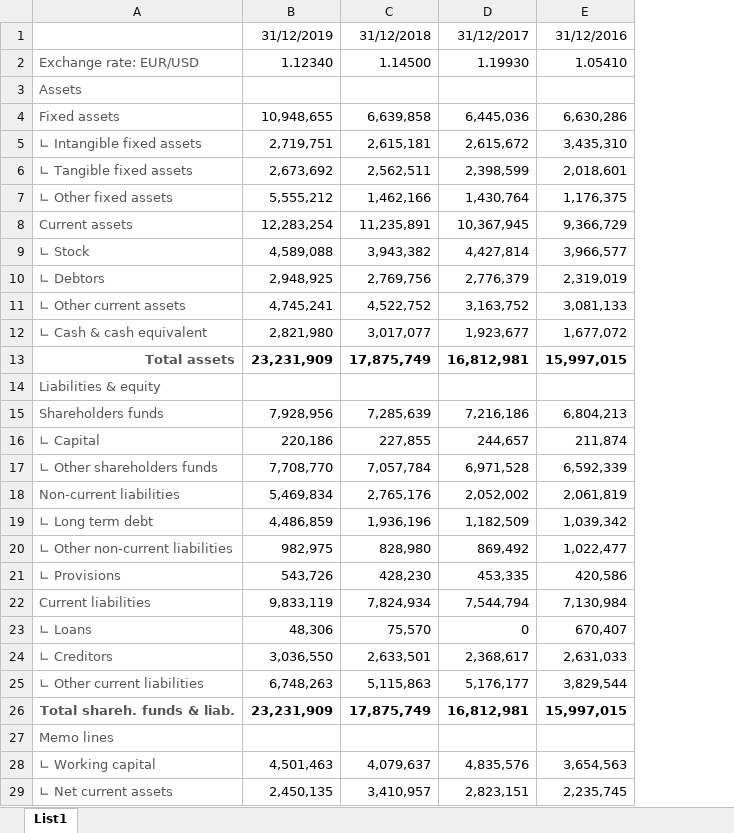
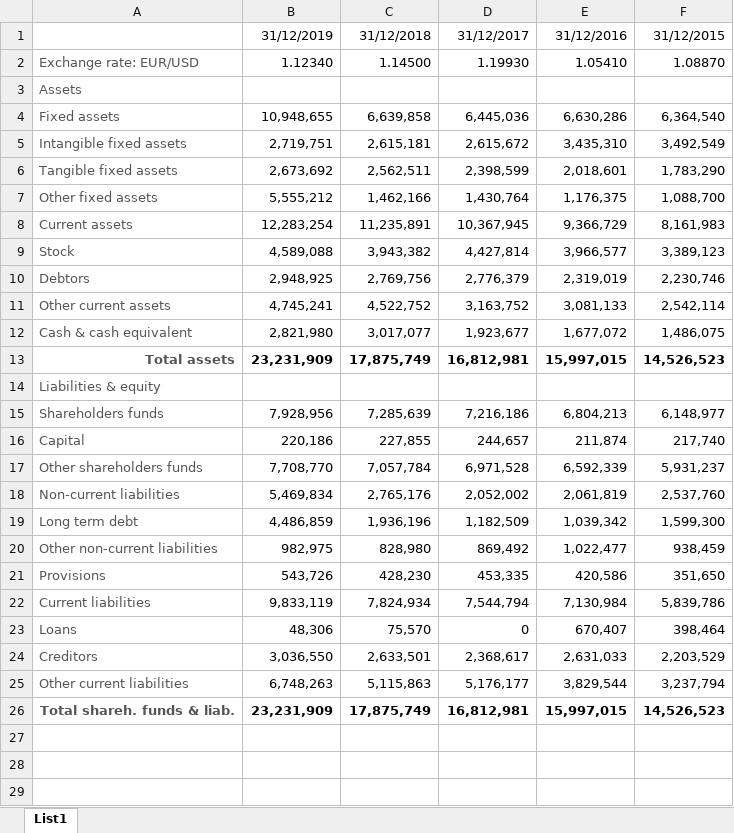
Before and after one commit to zalastopar/Analiza-podjetij, an Excel workbook: Data-Adidas/Bilanca_adidas.xlsx, sheet List1, drawn as a sheet; only a part is shown; values as stored, in another font and other column widths than the file's, no borders; removed rows and columns are numbered as before the commit, all else as after; the diff covers the shown part only; the diff names each change by its address in the sheet, - before the commit and + after, or states it on an @@ line.

```diff
--- a/Data-Adidas/Bilanca_adidas.xlsx (sheet List1)
+++ b/Data-Adidas/Bilanca_adidas.xlsx (sheet List1)
+column F, rows 1-26: 31/12/2015 | 1.08870 |  | 6,364,540 | 3,492,549 | 1,783,290 | 1,088,700 | 8,161,983 | 3,389,123 | 2,230,746 | 2,542,114 | 1,486,075 | 14,526,523 |  | 6,148,977 | 217,740 | 5,931,237 | 2,537,760 | 1,599,300 | 938,459 | 351,650 | 5,839,786 | 398,464 | 2,203,529 | 3,237,794 | 14,526,523
-A5: ∟ Intangible fixed assets
+A5: Intangible fixed assets
-A6: ∟ Tangible fixed assets
+A6: Tangible fixed assets
-A7: ∟ Other fixed assets
+A7: Other fixed assets
-A9: ∟ Stock
+A9: Stock
-A10: ∟ Debtors
+A10: Debtors
-A11: ∟ Other current assets
+A11: Other current assets
-A12: ∟ Cash & cash equivalent
+A12: Cash & cash equivalent
-A16: ∟ Capital
+A16: Capital
-A17: ∟ Other shareholders funds
+A17: Other shareholders funds
-A19: ∟ Long term debt
+A19: Long term debt
-A20: ∟ Other non-current liabilities
+A20: Other non-current liabilities
-A21: ∟ Provisions
+A21: Provisions
-A23: ∟ Loans
+A23: Loans
-A24: ∟ Creditors
+A24: Creditors
-A25: ∟ Other current liabilities
+A25: Other current liabilities
-row 27: Memo lines
-row 28: ∟ Working capital | 4,501,463 | 4,079,637 | 4,835,576 | 3,654,563
-row 29: ∟ Net current assets | 2,450,135 | 3,410,957 | 2,823,151 | 2,235,745
```
Also changed, not shown: 2 removed rows elsewhere in this sheet, Data-Adidas/IDT_adidas.xlsx, Data-Adidas/IPI_adidas.xlsx, 1 other file.
